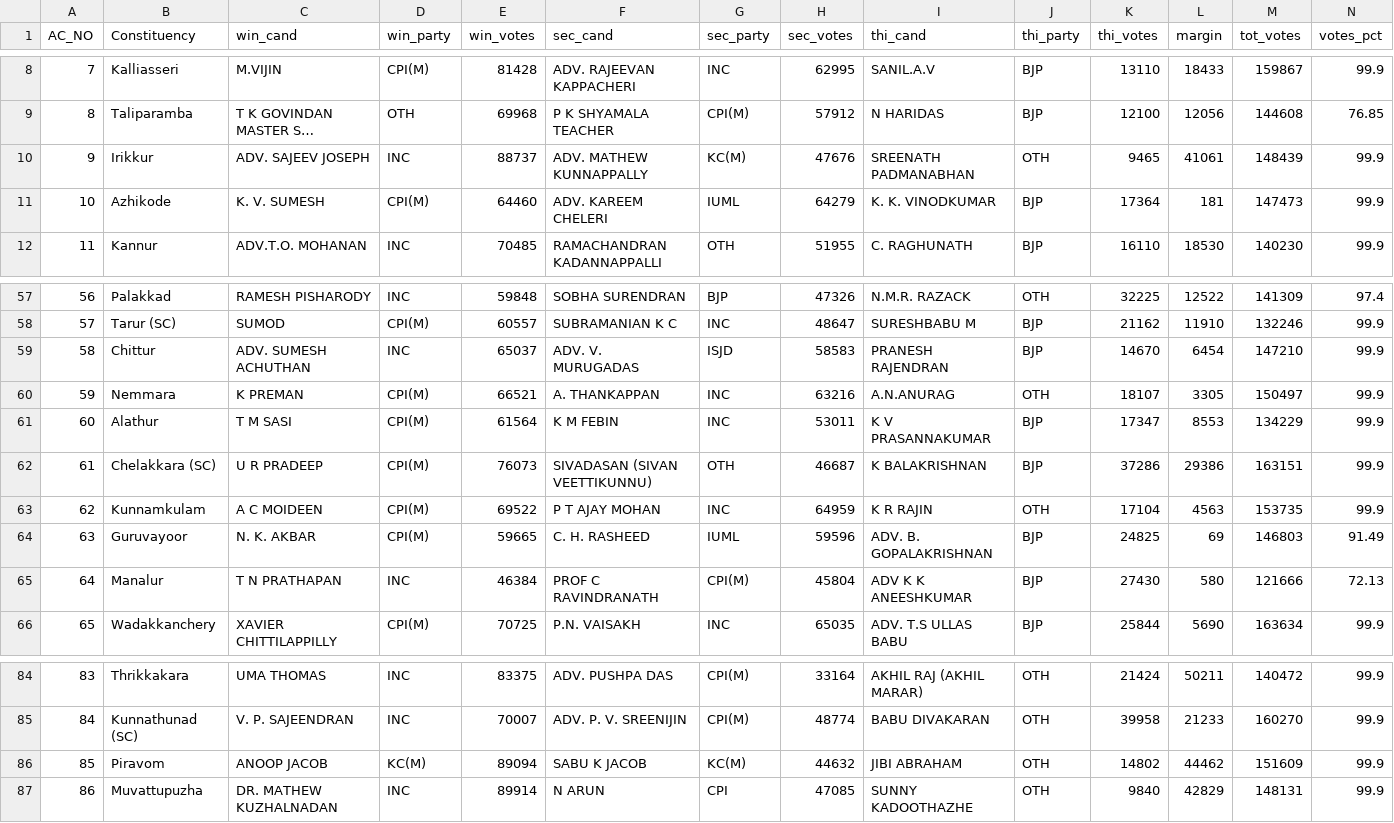
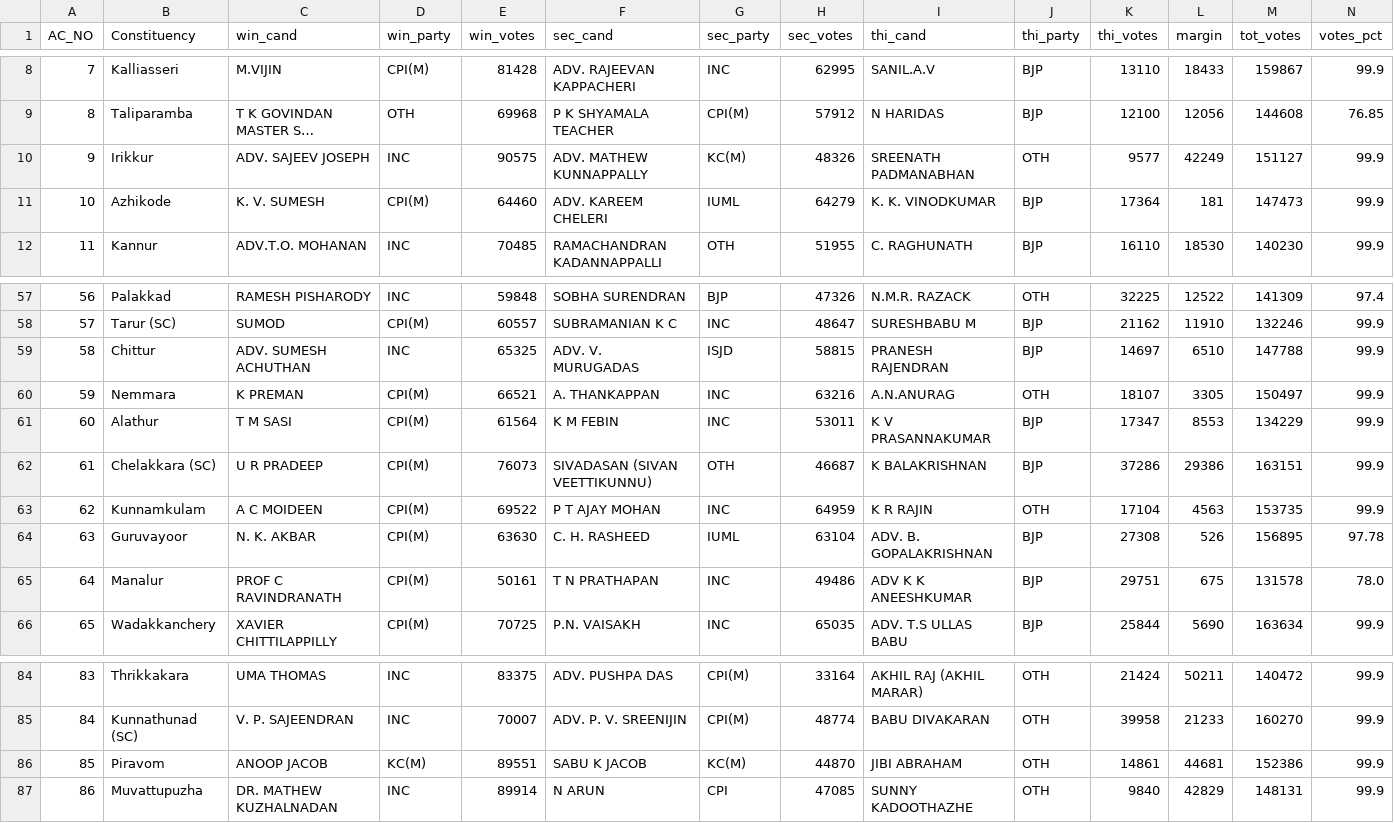
Before and after one commit to abhi0420/Election-tracker, a CSV file: election_results_kerala.csv, drawn as a sheet; only a part is shown, gaps mark what is left out; long unchanged cells end in …; the diff covers the shown part only; the diff names each change by its address in the sheet, - before the commit and + after, or states it on an @@ line.

```diff
--- a/election_results_kerala.csv
+++ b/election_results_kerala.csv
-E10 (win_votes): 88737
+E10 (win_votes): 90575
-H10 (sec_votes): 47676
+H10 (sec_votes): 48326
-K10 (thi_votes): 9465
+K10 (thi_votes): 9577
-L10 (margin): 41061
+L10 (margin): 42249
-M10 (tot_votes): 148439
+M10 (tot_votes): 151127
-E59 (win_votes): 65037
+E59 (win_votes): 65325
-H59 (sec_votes): 58583
+H59 (sec_votes): 58815
-K59 (thi_votes): 14670
+K59 (thi_votes): 14697
-L59 (margin): 6454
+L59 (margin): 6510
-M59 (tot_votes): 147210
+M59 (tot_votes): 147788
-E64 (win_votes): 59665
+E64 (win_votes): 63630
-H64 (sec_votes): 59596
+H64 (sec_votes): 63104
-K64 (thi_votes): 24825
+K64 (thi_votes): 27308
-L64 (margin): 69
+L64 (margin): 526
-M64 (tot_votes): 146803
+M64 (tot_votes): 156895
-N64 (votes_pct): 91.49
+N64 (votes_pct): 97.78
-C65 (win_cand): T N PRATHAPAN
+C65 (win_cand): PROF C RAVINDRANATH
-D65 (win_party): INC
+D65 (win_party): CPI(M)
-E65 (win_votes): 46384
+E65 (win_votes): 50161
-F65 (sec_cand): PROF C RAVINDRANATH
+F65 (sec_cand): T N PRATHAPAN
-G65 (sec_party): CPI(M)
+G65 (sec_party): INC
-H65 (sec_votes): 45804
+H65 (sec_votes): 49486
-K65 (thi_votes): 27430
+K65 (thi_votes): 29751
-L65 (margin): 580
+L65 (margin): 675
-M65 (tot_votes): 121666
+M65 (tot_votes): 131578
-N65 (votes_pct): 72.13
+N65 (votes_pct): 78.0
-E86 (win_votes): 89094
+E86 (win_votes): 89551
-H86 (sec_votes): 44632
+H86 (sec_votes): 44870
-K86 (thi_votes): 14802
+K86 (thi_votes): 14861
-L86 (margin): 44462
+L86 (margin): 44681
-M86 (tot_votes): 151609
+M86 (tot_votes): 152386
```
Also changed, not shown: 105 edited cells elsewhere in this file, election_results_assam.csv, election_results_puducherry.csv, 7 other files.
